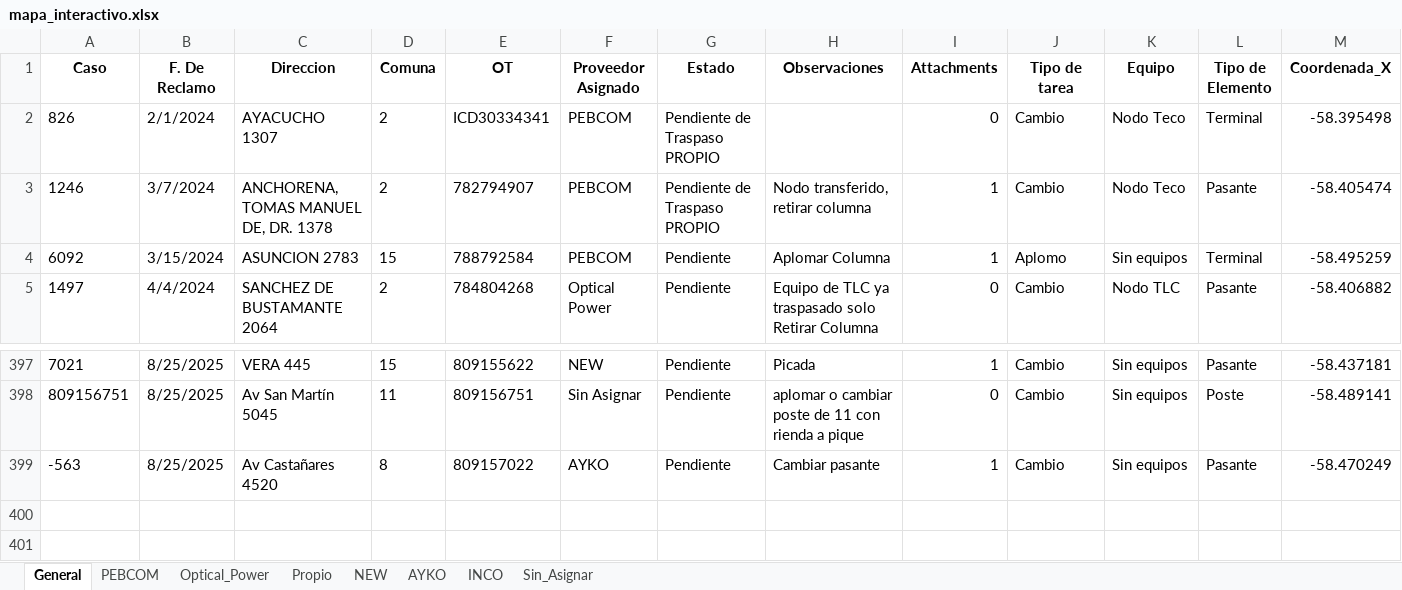
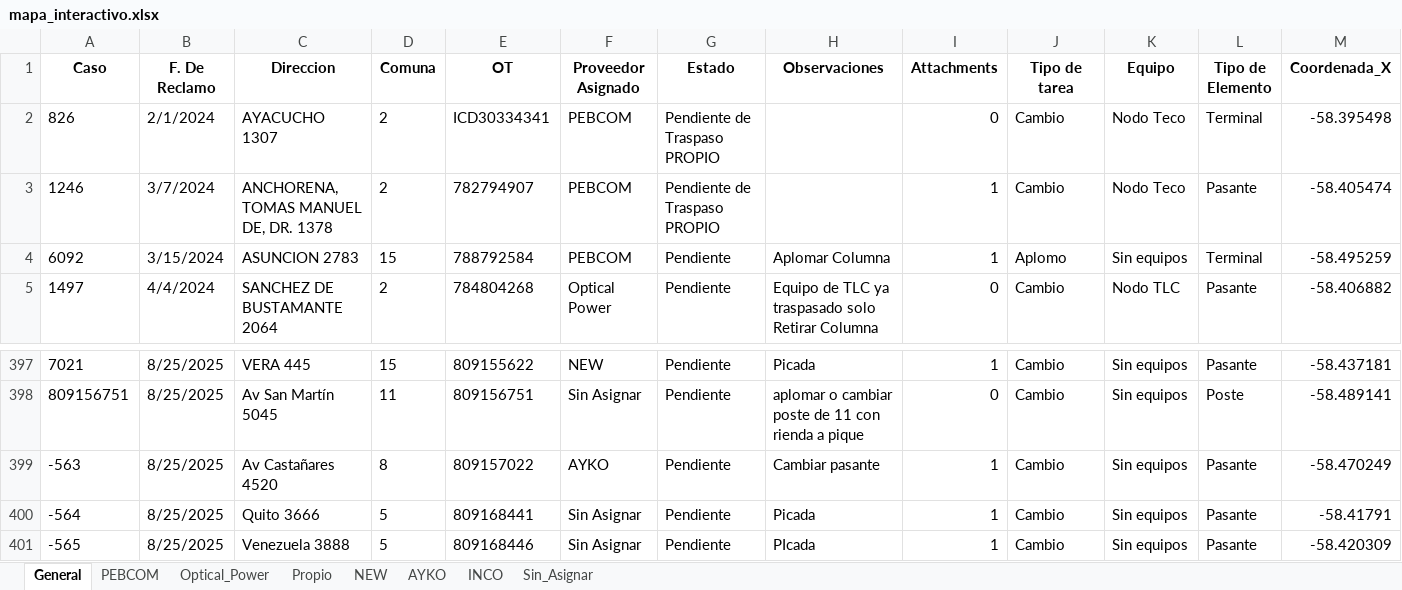
Before and after one commit to gestiondereclamosteco/pendientes_mantenimiento, an Excel workbook: mapa_interactivo.xlsx, sheet General, drawn as a sheet; only a part is shown, gaps mark what is left out; values as stored, in another font and other column widths than the file's, no borders; rows hold the shown columns only; the diff names each change by its address in the sheet, - before the commit and + after, or states it on an @@ line.

Commit message:
🔄 Actualización automática del mapa (2025-08-26 06:53:53)

```diff
--- a/mapa_interactivo.xlsx (sheet General)
+++ b/mapa_interactivo.xlsx (sheet General)
-H3 (Observaciones): Nodo transferido, retirar columna
+H3 (Observaciones): (empty)
+row 400: -564 | 8/25/2025 | Quito 3666 | 5 | 809168441 | Sin Asignar | Pendiente | Picada | 1 | Cambio | Sin equipos | Pasante | -58.41791
+row 401: -565 | 8/25/2025 | Venezuela 3888 | 5 | 809168446 | Sin Asignar | Pendiente | PIcada | 1 | Cambio | Sin equipos | Pasante | -58.420309
```
Also changed, not shown: sheet Sin_Asignar, sheet PEBCOM, 1 other file.
